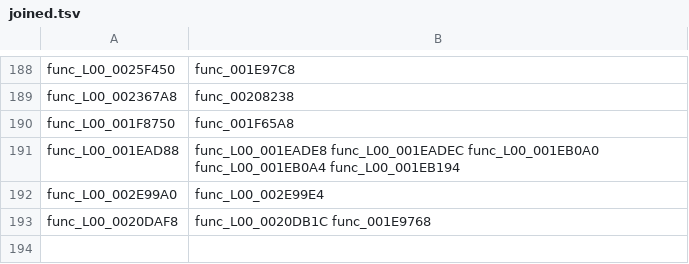
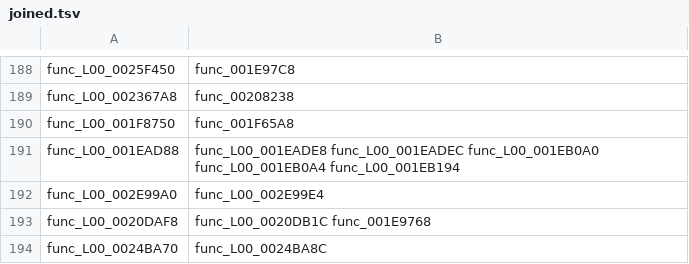
Before and after one commit to Drustburn/rac1-decomp, a TSV file: config/overlays/joined.tsv, drawn as a sheet; only a part is shown, gaps mark what is left out; the diff names each change by its address in the sheet, - before the commit and + after, or states it on an @@ line.

```diff
--- a/config/overlays/joined.tsv
+++ b/config/overlays/joined.tsv
+row 194: func_L00_0024BA70 | func_L00_0024BA8C
```
Also changed, not shown: 1 other file.
